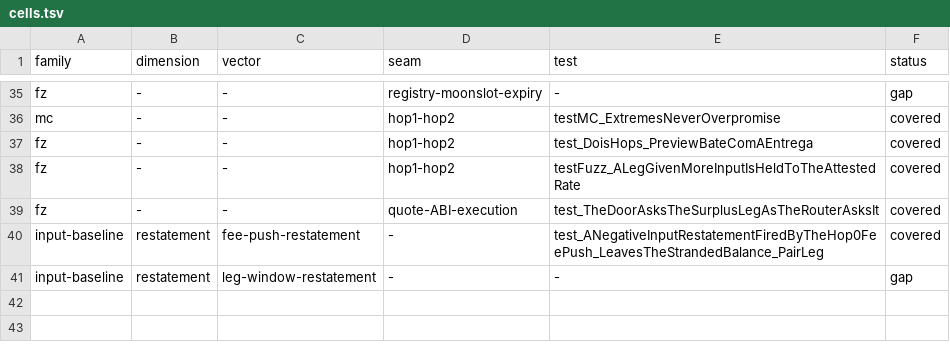
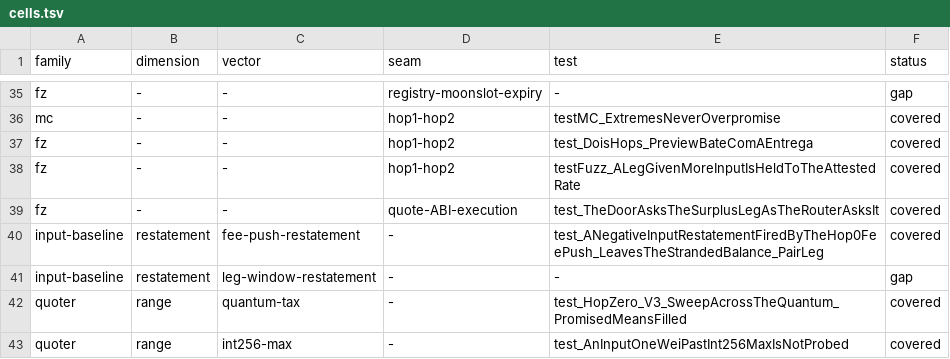
Before and after one commit to blazephoenixxyz-crypto/Blaze-Phoenix-Dex, a TSV file: docs/assurance/fuzz-matrix/cells.tsv, drawn as a sheet; only a part is shown, gaps mark what is left out; the diff names each change by its address in the sheet, - before the commit and + after, or states it on an @@ line.

```diff
--- a/docs/assurance/fuzz-matrix/cells.tsv
+++ b/docs/assurance/fuzz-matrix/cells.tsv
+row 42: quoter | range | quantum-tax | - | test_HopZero_V3_SweepAcrossTheQuantum_PromisedMeansFilled | covered
+row 43: quoter | range | int256-max | - | test_AnInputOneWeiPastInt256MaxIsNotProbed | covered
```
Also changed, not shown: docs/assurance/fuzz-matrix/dimensions.tsv, docs/assurance/mutants.tsv, 13 other files.
